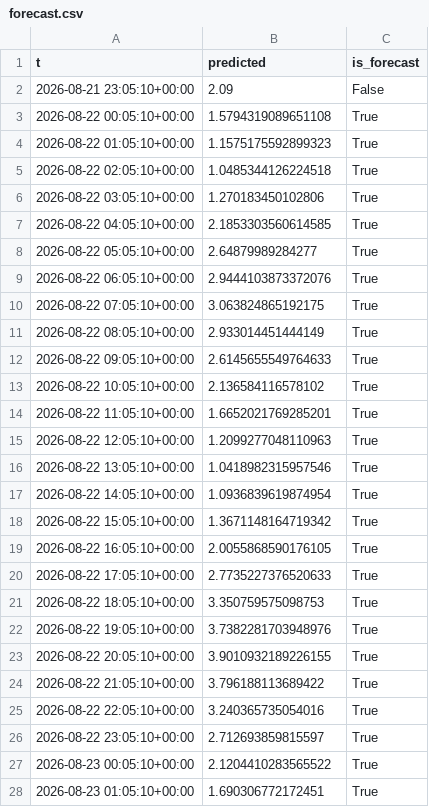
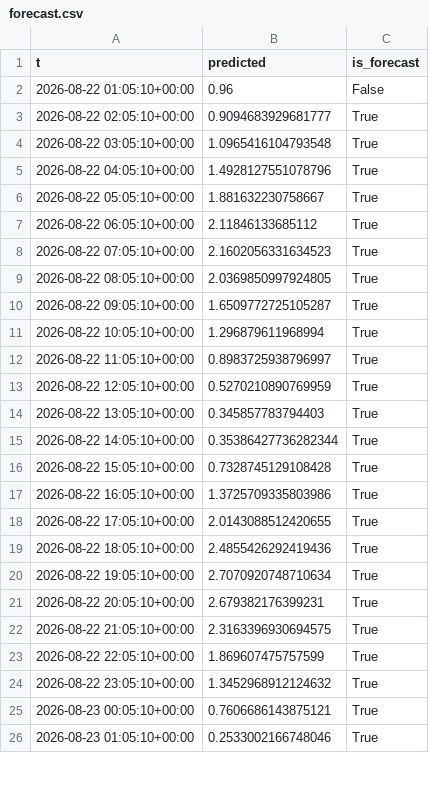
Before and after one commit to richardmhuse/do-not-hit-the-bridge, a CSV file: data/processed/forecast.csv, drawn as a sheet; only a part is shown; the diff covers the shown part only.

```diff
--- a/data/processed/forecast.csv
+++ b/data/processed/forecast.csv
@@ -1,28 +1,26 @@
 t,predicted,is_forecast
-2026-08-21 23:05:10+00:00,2.09,False
-2026-08-22 00:05:10+00:00,1.5794319089651108,True
-2026-08-22 01:05:10+00:00,1.1575175592899323,True
-2026-08-22 02:05:10+00:00,1.0485344126224518,True
-2026-08-22 03:05:10+00:00,1.270183450102806,True
-2026-08-22 04:05:10+00:00,2.1853303560614585,True
-2026-08-22 05:05:10+00:00,2.64879989284277,True
-2026-08-22 06:05:10+00:00,2.9444103873372076,True
-2026-08-22 07:05:10+00:00,3.063824865192175,True
-2026-08-22 08:05:10+00:00,2.933014451444149,True
-2026-08-22 09:05:10+00:00,2.6145655549764633,True
-2026-08-22 10:05:10+00:00,2.136584116578102,True
-2026-08-22 11:05:10+00:00,1.6652021769285201,True
-2026-08-22 12:05:10+00:00,1.2099277048110963,True
-2026-08-22 13:05:10+00:00,1.0418982315957546,True
-2026-08-22 14:05:10+00:00,1.0936839619874954,True
-2026-08-22 15:05:10+00:00,1.3671148164719342,True
-2026-08-22 16:05:10+00:00,2.0055868590176105,True
-2026-08-22 17:05:10+00:00,2.7735227376520633,True
-2026-08-22 18:05:10+00:00,3.350759575098753,True
-2026-08-22 19:05:10+00:00,3.7382281703948976,True
-2026-08-22 20:05:10+00:00,3.9010932189226155,True
-2026-08-22 21:05:10+00:00,3.796188113689422,True
-2026-08-22 22:05:10+00:00,3.240365735054016,True
-2026-08-22 23:05:10+00:00,2.712693859815597,True
-2026-08-23 00:05:10+00:00,2.1204410283565522,True
-2026-08-23 01:05:10+00:00,1.690306772172451,True
+2026-08-22 01:05:10+00:00,0.96,False
+2026-08-22 02:05:10+00:00,0.9094683929681777,True
+2026-08-22 03:05:10+00:00,1.0965416104793548,True
+2026-08-22 04:05:10+00:00,1.4928127551078796,True
+2026-08-22 05:05:10+00:00,1.881632230758667,True
+2026-08-22 06:05:10+00:00,2.11846133685112,True
+2026-08-22 07:05:10+00:00,2.1602056331634523,True
+2026-08-22 08:05:10+00:00,2.0369850997924805,True
+2026-08-22 09:05:10+00:00,1.6509772725105287,True
+2026-08-22 10:05:10+00:00,1.296879611968994,True
+2026-08-22 11:05:10+00:00,0.8983725938796997,True
+2026-08-22 12:05:10+00:00,0.5270210890769959,True
+2026-08-22 13:05:10+00:00,0.345857783794403,True
+2026-08-22 14:05:10+00:00,0.35386427736282344,True
+2026-08-22 15:05:10+00:00,0.7328745129108428,True
+2026-08-22 16:05:10+00:00,1.3725709335803986,True
+2026-08-22 17:05:10+00:00,2.0143088512420655,True
+2026-08-22 18:05:10+00:00,2.4855426292419436,True
+2026-08-22 19:05:10+00:00,2.7070920748710634,True
+2026-08-22 20:05:10+00:00,2.679382176399231,True
+2026-08-22 21:05:10+00:00,2.3163396930694575,True
+2026-08-22 22:05:10+00:00,1.869607475757599,True
+2026-08-22 23:05:10+00:00,1.3452968912124632,True
+2026-08-23 00:05:10+00:00,0.7606686143875121,True
+2026-08-23 01:05:10+00:00,0.2533002166748046,True
```
Also changed, not shown: 2 added rows and 11 edited cells elsewhere in this file, data/raw/lunar.csv, data/raw/measured.csv, 8 other files.
